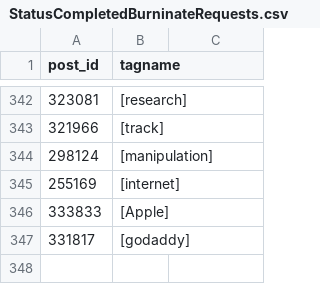
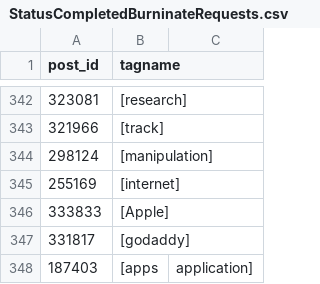
Before and after one commit to SOBotics/Tagdor, a CSV file: StatusCompletedBurninateRequests.csv, drawn as a sheet; only a part is shown, gaps mark what is left out.

Commit message:
added https://meta.stackoverflow.com/q/187403

```diff
--- a/StatusCompletedBurninateRequests.csv
+++ b/StatusCompletedBurninateRequests.csv
@@ -347 +347,2 @@ post_id,tagname
 331817,[godaddy]
+187403,[apps, application]
```
